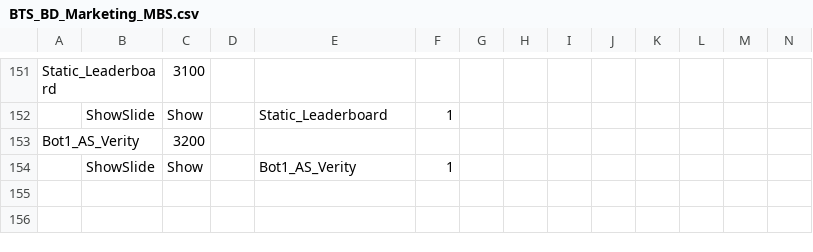
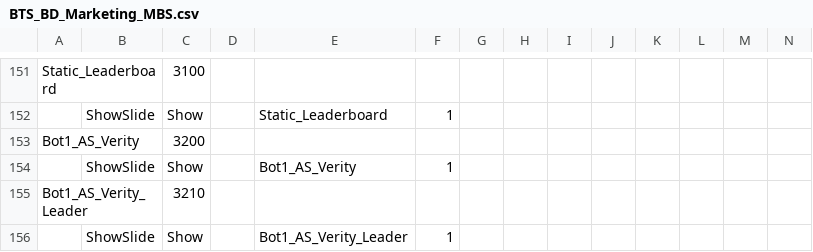
Before and after one commit to BTS-USA/BTS_BD_Marketing_MBS, a CSV file: BTS_BD_Marketing_MBS.csv, drawn as a sheet; only a part is shown, gaps mark what is left out; the shorter side is filled out with more unchanged rows; rows hold the shown columns only; the diff covers the shown part only; the diff names each change by its address in the sheet, - before the commit and + after, or states it on an @@ line.

Commit message:
Added new components for Verity bot exercises in XML files and updated BTS_BD_Marketing_MBS.csv with additional leader and follower instructions. Enhanced the structure of the Verity bot action to include tab functionality for better user experience. Updated export timestamp for consistency.

```diff
--- a/BTS_BD_Marketing_MBS.csv
+++ b/BTS_BD_Marketing_MBS.csv
+row 155: Bot1_AS_Verity_Leader |  | 3210
+row 156:  | ShowSlide | Show |  | Bot1_AS_Verity_Leader | 1
```
Also changed, not shown: 4 added rows and 2 edited cells elsewhere in this file, 3 other files.
